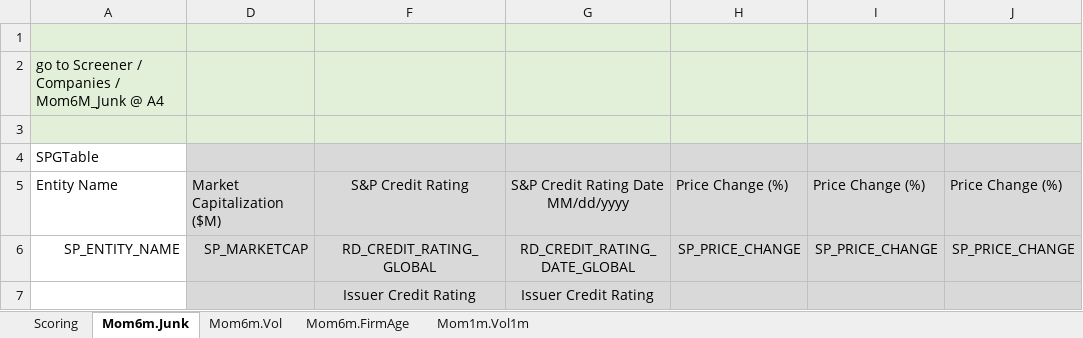
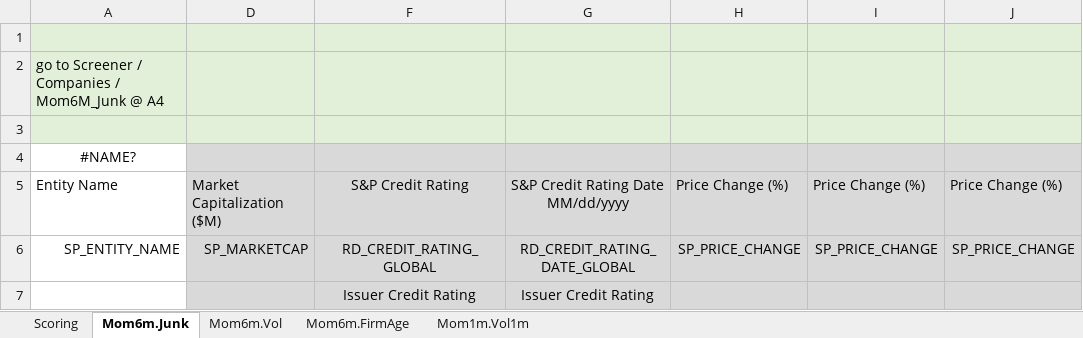
Before and after one commit to zhuolonghao/X, an Excel workbook: 02_screening/022_Anomalies/momentum.xlsx, sheet Mom6m.Junk, drawn as a sheet; only a part is shown; values as stored, in another font and other column widths than the file's, no borders; the diff names each change by its address in the sheet, - before the commit and + after, or states it on an @@ line.

```diff
--- a/02_screening/022_Anomalies/momentum.xlsx (sheet Mom6m.Junk)
+++ b/02_screening/022_Anomalies/momentum.xlsx (sheet Mom6m.Junk)
-A4: SPGTable
+A4: #NAME?
-A4 alignment: left
+A4 alignment: center
```
Also changed, not shown: sheet Scoring, sheet Mom6m.FirmAge, sheet Mom6m.Vol, sheet Mom1m.Vol1m, formulas that keep their value, hidden cells, 02_screening/02a_ETF_Cor1M_vs_3M/data/sp500_component.xlsx, 02_screening/02a_ETF_Cor1M_vs_3M/data/sp500_mom_rev.xlsx, 5 other files.
